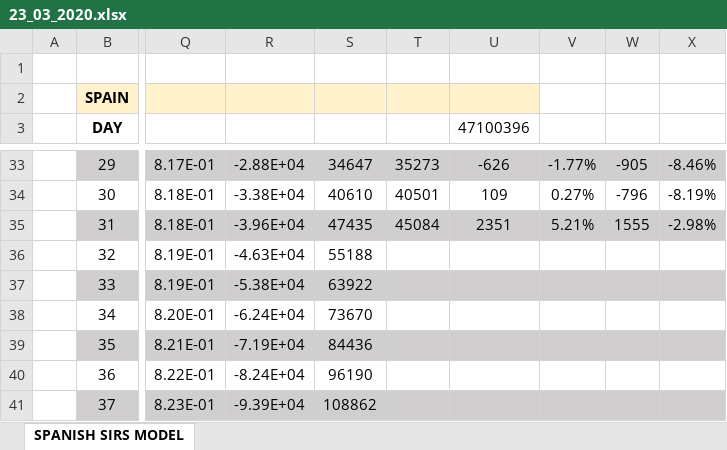
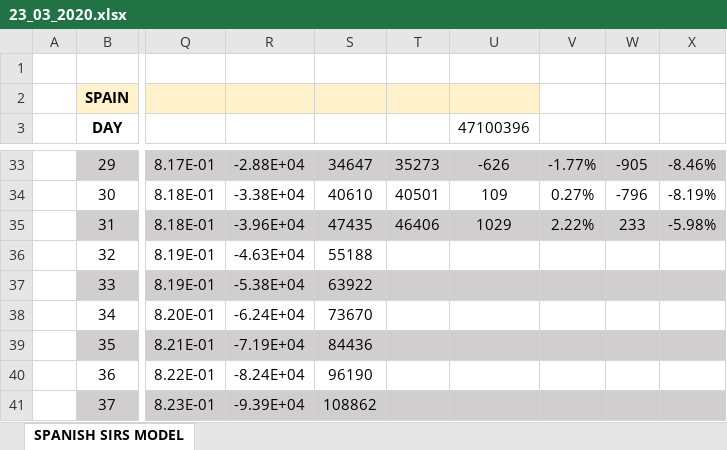
Before and after one commit to VictorLoureiro/MathsAgainstTheCOVID19, an Excel workbook: SIRS MODELS/spain/23_03_2020.xlsx, sheet SPANISH SIRS MODEL, drawn as a sheet; only a part is shown, gaps mark what is left out; values as stored, in another font and other column widths than the file's, no borders; charts and pictures not drawn; the diff names each change by its address in the sheet, - before the commit and + after, or states it on an @@ line.

```diff
--- a/SIRS MODELS/spain/23_03_2020.xlsx (sheet SPANISH SIRS MODEL)
+++ b/SIRS MODELS/spain/23_03_2020.xlsx (sheet SPANISH SIRS MODEL)
-T35: 45084
+T35: 46406
-U35 (47100396): 2351
+U35 (47100396): 1029
-V35: 5.21%
+V35: 2.22%
-W35: 1555
+W35: 233
-X35: -2.98%
+X35: -5.98%
```
Also changed, not shown: charts or pictures, SIRS MODELS/galicia/23_03_2020.xlsx, SIRS MODELS/galicia/25_03_2020.xlsx, 10 other files.
